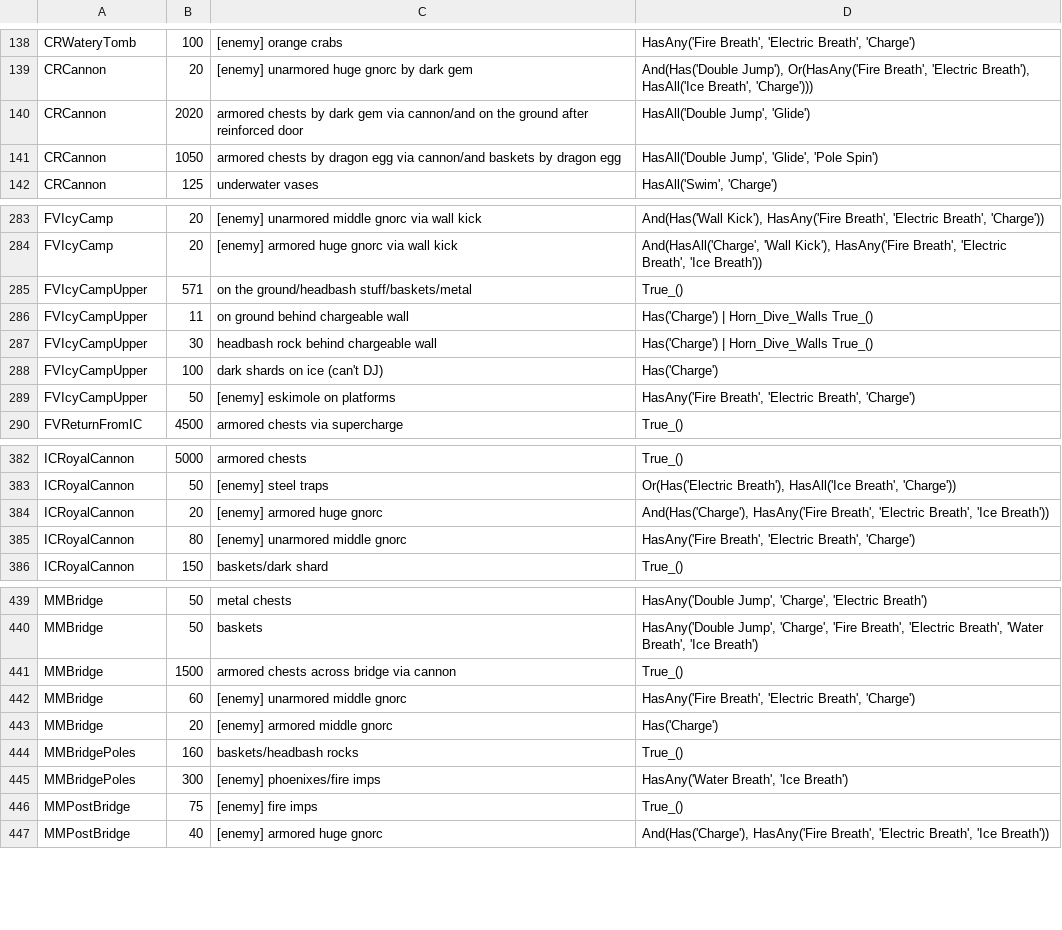
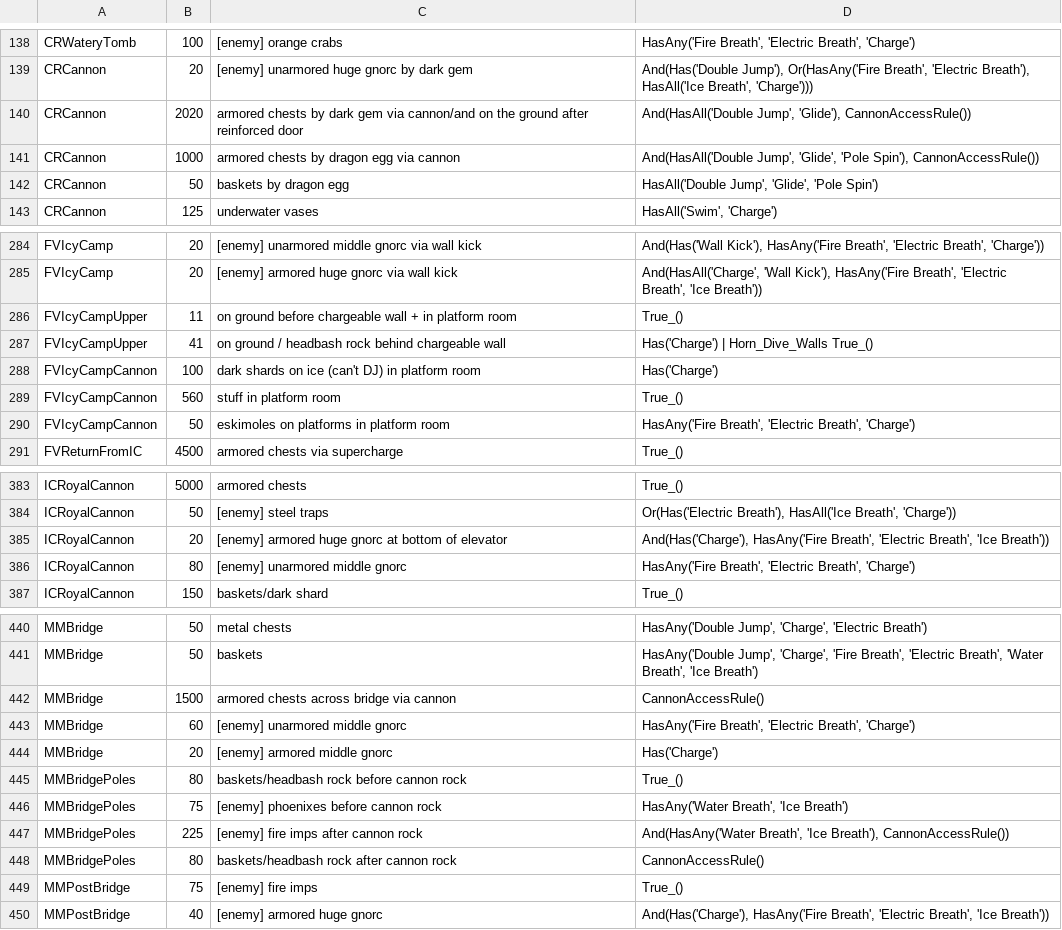
Before and after one commit to PhoenixAki/PhoenixAP, a CSV file: worlds/spyro_aht/setup/4 - gem events.csv, drawn as a sheet; only a part is shown, gaps mark what is left out.

Commit message:
Cannon Locking (part 3/3) - Finished adding cannon locking logic. 3 in DF, 1 in CR, 2 in FV, 1 in IC, and 1 in MM.

```diff
--- a/worlds/spyro_aht/setup/4 - gem events.csv
+++ b/worlds/spyro_aht/setup/4 - gem events.csv
@@ -139,4 +139,5 @@ CRWateryTomb,100,[enemy] orange crabs,"HasAny('Fire Breath', 'Electric Breath',
 CRCannon,20,[enemy] unarmored huge gnorc by dark gem,"And(Has('Double Jump'), Or(HasAny('Fire Breath', 'Electric Breath'), HasAll('Ice Breath', 'Charge')))"
-CRCannon,2020,armored chests by dark gem via cannon/and on the ground after reinforced door,"HasAll('Double Jump', 'Glide')"
-CRCannon,1050,armored chests by dragon egg via cannon/and baskets by dragon egg,"HasAll('Double Jump', 'Glide', 'Pole Spin')"
+CRCannon,2020,armored chests by dark gem via cannon/and on the ground after reinforced door,"And(HasAll('Double Jump', 'Glide'), CannonAccessRule())"
+CRCannon,1000,armored chests by dragon egg via cannon,"And(HasAll('Double Jump', 'Glide', 'Pole Spin'), CannonAccessRule())"
+CRCannon,50,baskets by dragon egg,"HasAll('Double Jump', 'Glide', 'Pole Spin')"
 CRCannon,125,underwater vases,"HasAll('Swim', 'Charge')"
@@ -284,7 +285,7 @@ FVIcyCamp,20,[enemy] unarmored middle gnorc via wall kick,"And(Has('Wall Kick'),
 FVIcyCamp,20,[enemy] armored huge gnorc via wall kick,"And(HasAll('Charge', 'Wall Kick'), HasAny('Fire Breath', 'Electric Breath', 'Ice Breath'))"
-FVIcyCampUpper,571,on the ground/headbash stuff/baskets/metal,True_()
-FVIcyCampUpper,11,on ground behind chargeable wall,Has('Charge') | Horn_Dive_Walls True_()
-FVIcyCampUpper,30,headbash rock behind chargeable wall,Has('Charge') | Horn_Dive_Walls True_()
-FVIcyCampUpper,100,dark shards on ice (can't DJ),Has('Charge')
-FVIcyCampUpper,50,[enemy] eskimole on platforms,"HasAny('Fire Breath', 'Electric Breath', 'Charge')"
+FVIcyCampUpper,11,on ground before chargeable wall + in platform room,True_()
+FVIcyCampUpper,41,on ground / headbash rock behind chargeable wall,Has('Charge') | Horn_Dive_Walls True_()
+FVIcyCampCannon,100,dark shards on ice (can't DJ) in platform room,Has('Charge')
+FVIcyCampCannon,560,stuff in platform room,True_()
+FVIcyCampCannon,50,eskimoles on platforms in platform room,"HasAny('Fire Breath', 'Electric Breath', 'Charge')"
 FVReturnFromIC,4500,armored chests via supercharge,True_()
@@ -383,3 +384,3 @@ ICRoyalCannon,5000,armored chests,True_()
 ICRoyalCannon,50,[enemy] steel traps,"Or(Has('Electric Breath'), HasAll('Ice Breath', 'Charge'))"
-ICRoyalCannon,20,[enemy] armored huge gnorc,"And(Has('Charge'), HasAny('Fire Breath', 'Electric Breath', 'Ice Breath'))"
+ICRoyalCannon,20,[enemy] armored huge gnorc at bottom of elevator,"And(Has('Charge'), HasAny('Fire Breath', 'Electric Breath', 'Ice Breath'))"
 ICRoyalCannon,80,[enemy] unarmored middle gnorc,"HasAny('Fire Breath', 'Electric Breath', 'Charge')"
@@ -440,7 +441,9 @@ MMBridge,50,metal chests,"HasAny('Double Jump', 'Charge', 'Electric Breath')"
 MMBridge,50,baskets,"HasAny('Double Jump', 'Charge', 'Fire Breath', 'Electric Breath', 'Water Breath', 'Ice Breath')"
-MMBridge,1500,armored chests across bridge via cannon,True_()
+MMBridge,1500,armored chests across bridge via cannon,CannonAccessRule()
 MMBridge,60,[enemy] unarmored middle gnorc,"HasAny('Fire Breath', 'Electric Breath', 'Charge')"
 MMBridge,20,[enemy] armored middle gnorc,Has('Charge')
-MMBridgePoles,160,baskets/headbash rocks,True_()
-MMBridgePoles,300,[enemy] phoenixes/fire imps,"HasAny('Water Breath', 'Ice Breath')"
+MMBridgePoles,80,baskets/headbash rock before cannon rock,True_()
+MMBridgePoles,75,[enemy] phoenixes before cannon rock,"HasAny('Water Breath', 'Ice Breath')"
+MMBridgePoles,225,[enemy] fire imps after cannon rock,"And(HasAny('Water Breath', 'Ice Breath'), CannonAccessRule())"
+MMBridgePoles,80,baskets/headbash rock after cannon rock,CannonAccessRule()
 MMPostBridge,75,[enemy] fire imps,True_()
```
Also changed, not shown: 2 other files.
